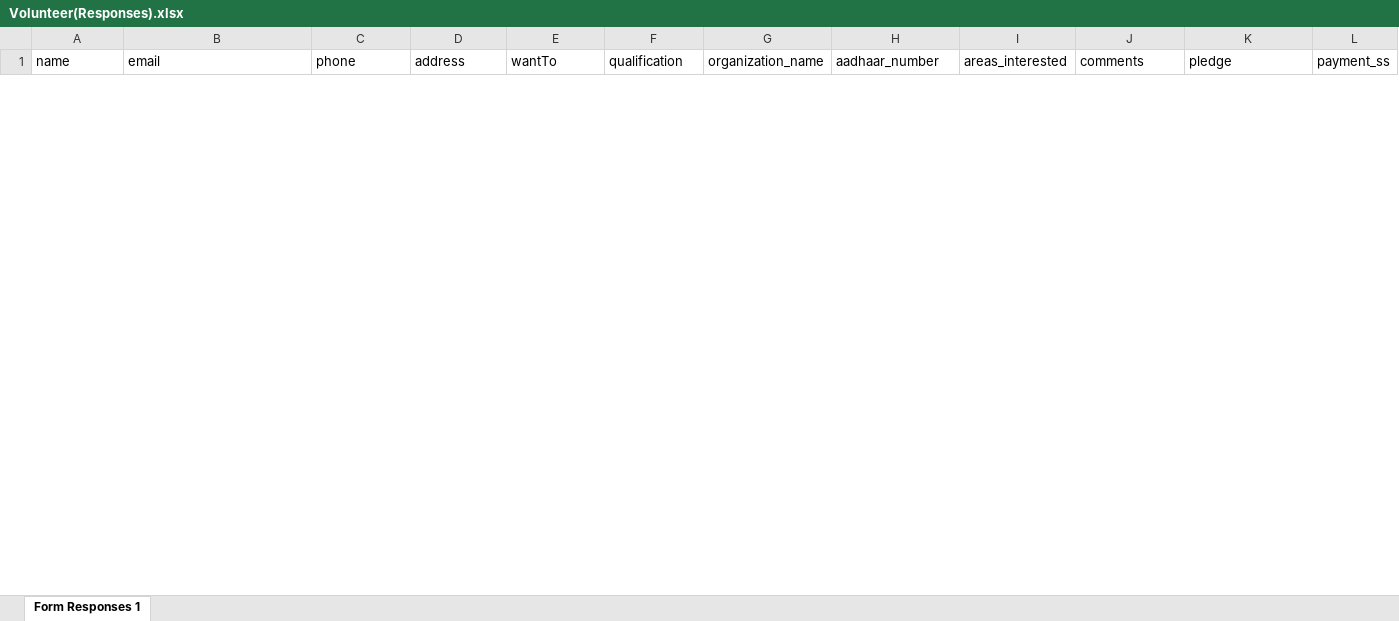
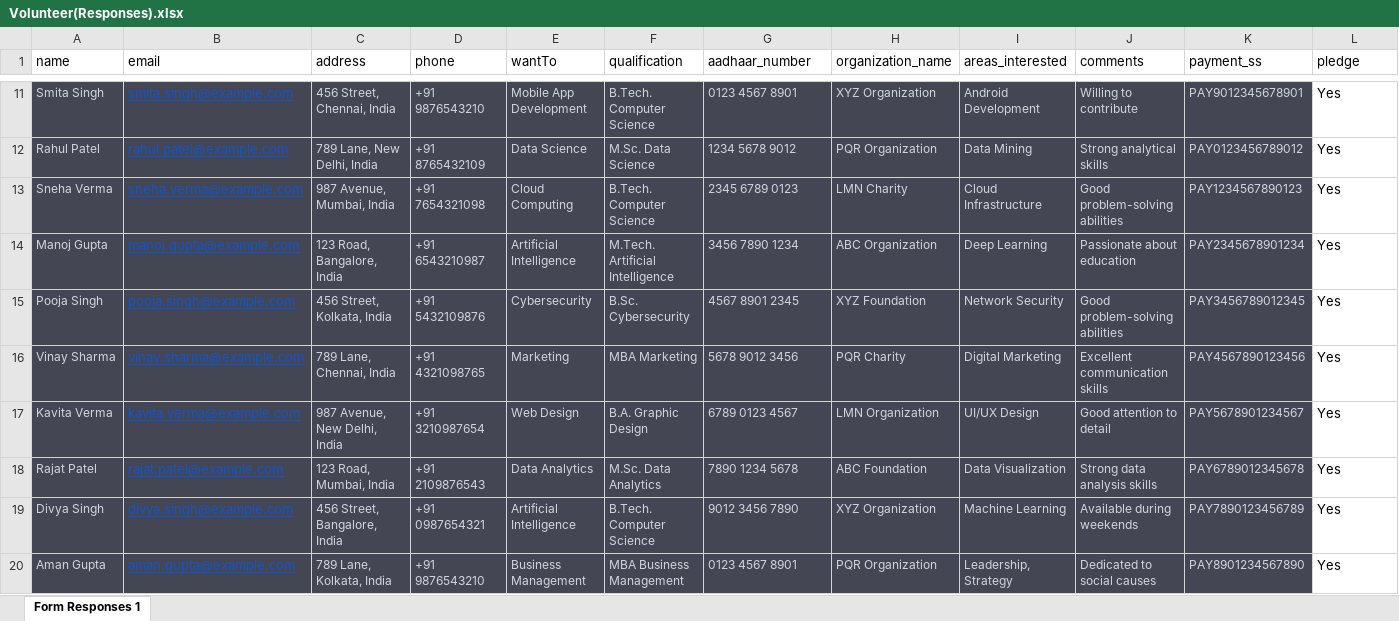
Before and after one commit to cfgblr2023/Team-11, an Excel workbook: backend/Volunteer(Responses).xlsx, sheet Form Responses 1, drawn as a sheet; only a part is shown, gaps mark what is left out; values as stored, in another font and other column widths than the file's, no borders; the diff covers the shown part only; the diff names each change by its address in the sheet, - before the commit and + after, or states it on an @@ line.

```diff
--- a/backend/Volunteer(Responses).xlsx (sheet Form Responses 1)
+++ b/backend/Volunteer(Responses).xlsx (sheet Form Responses 1)
-C1: phone
+C1: address
-D1: address
+D1: phone
-G1: organization_name
+G1: aadhaar_number
-H1: aadhaar_number
+H1: organization_name
-K1: pledge
+K1: payment_ss
-L1: payment_ss
+L1: pledge
+row 11: Smita Singh | smita.singh@example.com | 456 Street, Chennai, India | +91 9876543210 | Mobile App Development | B.Tech. Computer Science | 0123 4567 8901 | XYZ Organization | Android Development | Willing to contribute | PAY9012345678901 | Yes
+row 12: Rahul Patel | rahul.patel@example.com | 789 Lane, New Delhi, India | +91 8765432109 | Data Science | M.Sc. Data Science | 1234 5678 9012 | PQR Organization | Data Mining | Strong analytical skills | PAY0123456789012 | Yes
+row 13: Sneha Verma | sneha.verma@example.com | 987 Avenue, Mumbai, India | +91 7654321098 | Cloud Computing | B.Tech. Computer Science | 2345 6789 0123 | LMN Charity | Cloud Infrastructure | Good problem-solving abilities | PAY1234567890123 | Yes
+row 14: Manoj Gupta | manoj.gupta@example.com | 123 Road, Bangalore, India | +91 6543210987 | Artificial Intelligence | M.Tech. Artificial Intelligence | 3456 7890 1234 | ABC Organization | Deep Learning | Passionate about education | PAY2345678901234 | Yes
+row 15: Pooja Singh | pooja.singh@example.com | 456 Street, Kolkata, India | +91 5432109876 | Cybersecurity | B.Sc. Cybersecurity | 4567 8901 2345 | XYZ Foundation | Network Security | Good problem-solving abilities | PAY3456789012345 | Yes
+row 16: Vinay Sharma | vinay.sharma@example.com | 789 Lane, Chennai, India | +91 4321098765 | Marketing | MBA Marketing | 5678 9012 3456 | PQR Charity | Digital Marketing | Excellent communication skills | PAY4567890123456 | Yes
+row 17: Kavita Verma | kavita.verma@example.com | 987 Avenue, New Delhi, India | +91 3210987654 | Web Design | B.A. Graphic Design | 6789 0123 4567 | LMN Organization | UI/UX Design | Good attention to detail | PAY5678901234567 | Yes
+row 18: Rajat Patel | rajat.patel@example.com | 123 Road, Mumbai, India | +91 2109876543 | Data Analytics | M.Sc. Data Analytics | 7890 1234 5678 | ABC Foundation | Data Visualization | Strong data analysis skills | PAY6789012345678 | Yes
+row 19: Divya Singh | divya.singh@example.com | 456 Street, Bangalore, India | +91 0987654321 | Artificial Intelligence | B.Tech. Computer Science | 9012 3456 7890 | XYZ Organization | Machine Learning | Available during weekends | PAY7890123456789 | Yes
+row 20: Aman Gupta | aman.gupta@example.com | 789 Lane, Kolkata, India | +91 9876543210 | Business Management | MBA Business Management | 0123 4567 8901 | PQR Organization | Leadership, Strategy | Dedicated to social causes | PAY8901234567890 | Yes
```
Also changed, not shown: 44 added rows and 1 removed row elsewhere in this sheet, backend/Student(Responses).xlsx, 2 other files.
